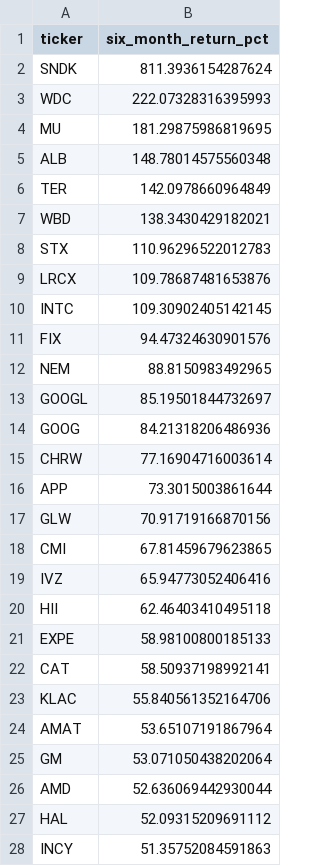
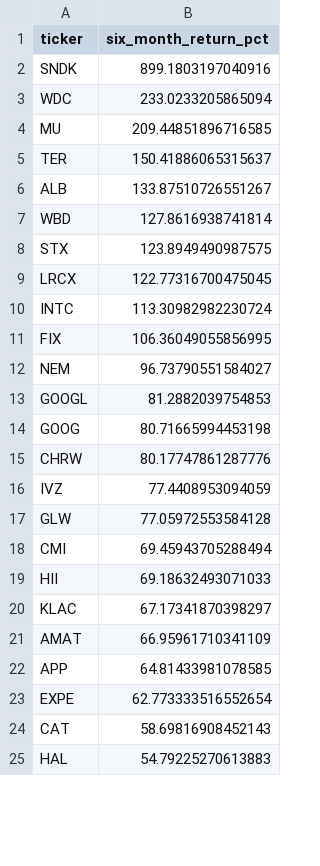
Before and after one commit to ShaivPandya/market-scripts, a CSV file: equities/market_technicals/sp500_top50_6mo.csv, drawn as a sheet; only a part is shown; the diff covers the shown part only.

Commit message:
Update market breadth script
Calls get_top50.py to fetch the best performers automatically

```diff
--- a/equities/market_technicals/sp500_top50_6mo.csv
+++ b/equities/market_technicals/sp500_top50_6mo.csv
@@ -1,28 +1,25 @@
 ticker,six_month_return_pct
-SNDK,811.3936154287624
-WDC,222.07328316395993
-MU,181.29875986819695
-ALB,148.78014575560348
-TER,142.0978660964849
-WBD,138.3430429182021
-STX,110.96296522012783
-LRCX,109.78687481653876
-INTC,109.30902405142145
-FIX,94.47324630901576
-NEM,88.8150983492965
-GOOGL,85.19501844732697
-GOOG,84.21318206486936
-CHRW,77.16904716003614
-APP,73.3015003861644
-GLW,70.91719166870156
-CMI,67.81459679623865
-IVZ,65.94773052406416
-HII,62.46403410495118
-EXPE,58.98100800185133
-CAT,58.50937198992141
-KLAC,55.840561352164706
-AMAT,53.65107191867964
-GM,53.071050438202064
-AMD,52.636069442930044
-HAL,52.09315209691112
-INCY,51.35752084591863
+SNDK,899.1803197040916
+WDC,233.0233205865094
+MU,209.44851896716585
+TER,150.41886065315637
+ALB,133.87510726551267
+WBD,127.8616938741814
+STX,123.8949490987575
+LRCX,122.77316700475045
+INTC,113.30982982230724
+FIX,106.36049055856995
+NEM,96.73790551584027
+GOOGL,81.2882039754853
+GOOG,80.71665994453198
+CHRW,80.17747861287776
+IVZ,77.4408953094059
+GLW,77.05972553584128
+CMI,69.45943705288494
+HII,69.18632493071033
+KLAC,67.17341870398297
+AMAT,66.95961710341109
+APP,64.81433981078585
+EXPE,62.773333516552654
+CAT,58.69816908452143
+HAL,54.79225270613883
```
Also changed, not shown: 18 added rows, 15 removed rows and 8 edited cells elsewhere in this file, 1 other file.
